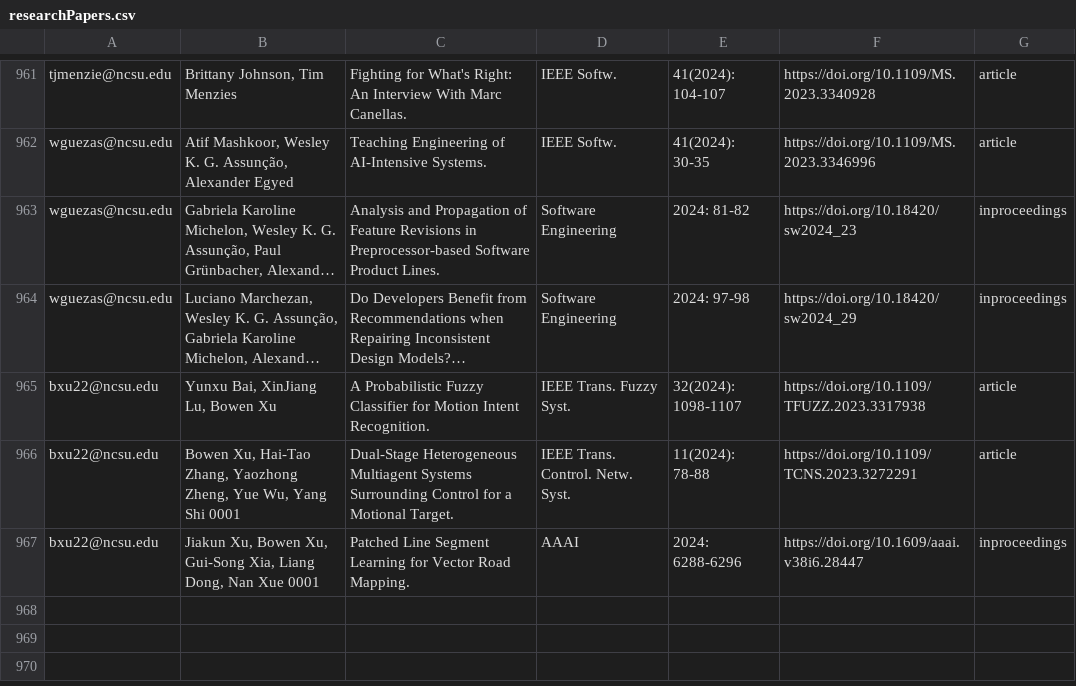
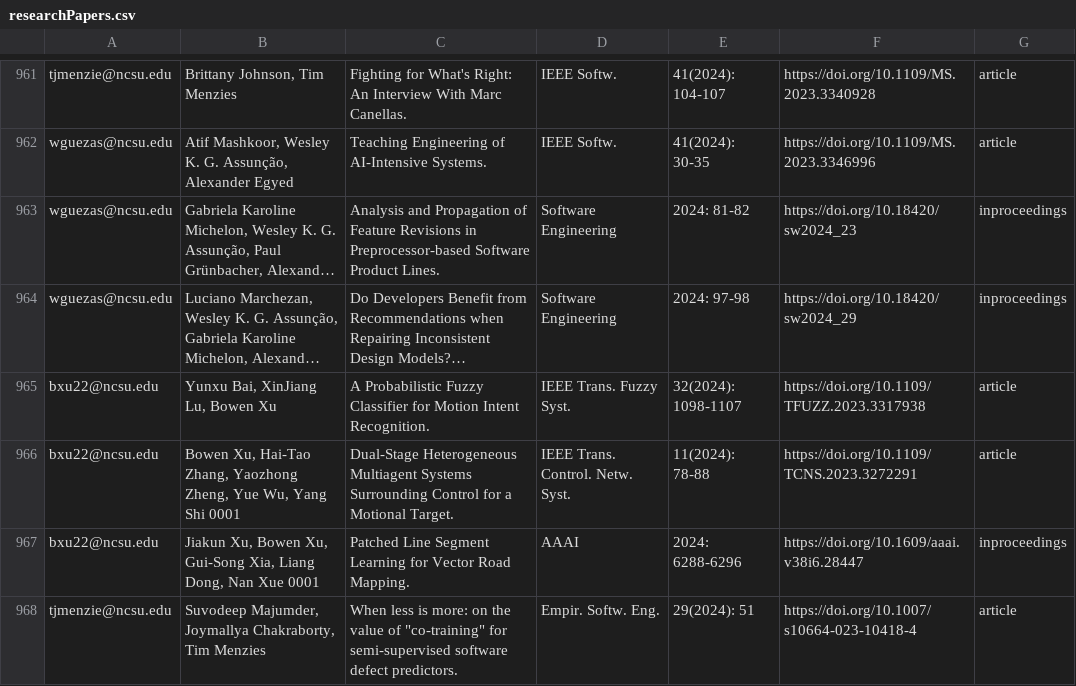
Before and after one commit to ncsu-software/ncsu-software.github.io, a CSV file: _data/researchers/sheets/researchPapers.csv, drawn as a sheet; only a part is shown, gaps mark what is left out; long unchanged cells end in …; the diff names each change by its address in the sheet, - before the commit and + after, or states it on an @@ line.

Commit message:
Update sheets

```diff
--- a/_data/researchers/sheets/researchPapers.csv
+++ b/_data/researchers/sheets/researchPapers.csv
+row 968: tjmenzie@ncsu.edu | Suvodeep Majumder, Joymallya Chakraborty, Tim Menzies | When less is more: on the value of "co-training" for semi-supervised software defect predictors. | Empir. Softw. Eng. | 29(2024): 51 | https://doi.org/10.1007/s10664-023-10418-4 | article
```
